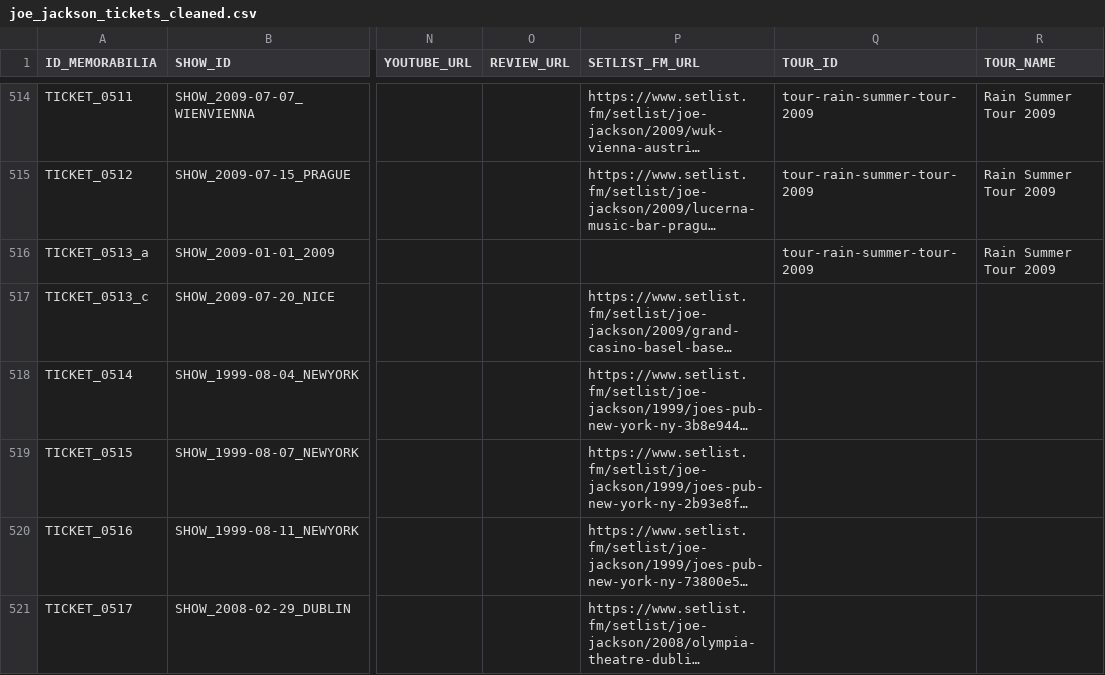
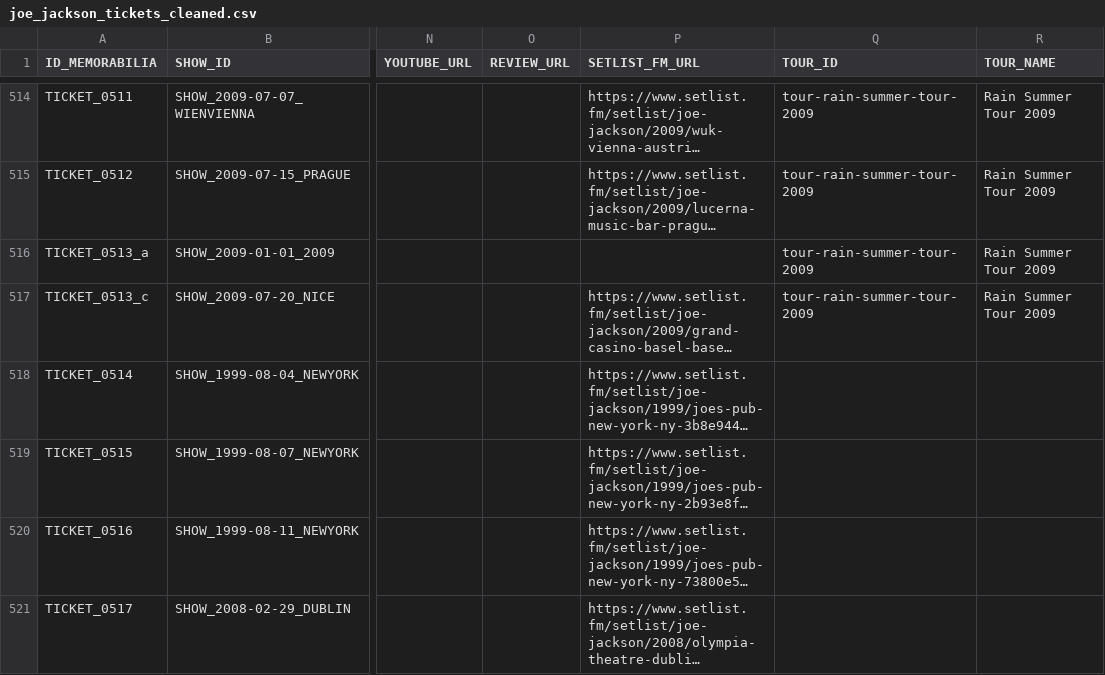
Before and after one commit to 19forever/joe-jackson-tickets-v2, a CSV file: joe_jackson_tickets_cleaned.csv, drawn as a sheet; only a part is shown, gaps mark what is left out; long unchanged cells end in …; the diff names each change by its address in the sheet, - before the commit and + after, or states it on an @@ line.

Commit message:
Update ticket metadata via Admin Editor

```diff
--- a/joe_jackson_tickets_cleaned.csv
+++ b/joe_jackson_tickets_cleaned.csv
-Q517 (TOUR_ID): (empty)
+Q517 (TOUR_ID): tour-rain-summer-tour-2009
-R517 (TOUR_NAME): (empty)
+R517 (TOUR_NAME): Rain Summer Tour 2009
```
